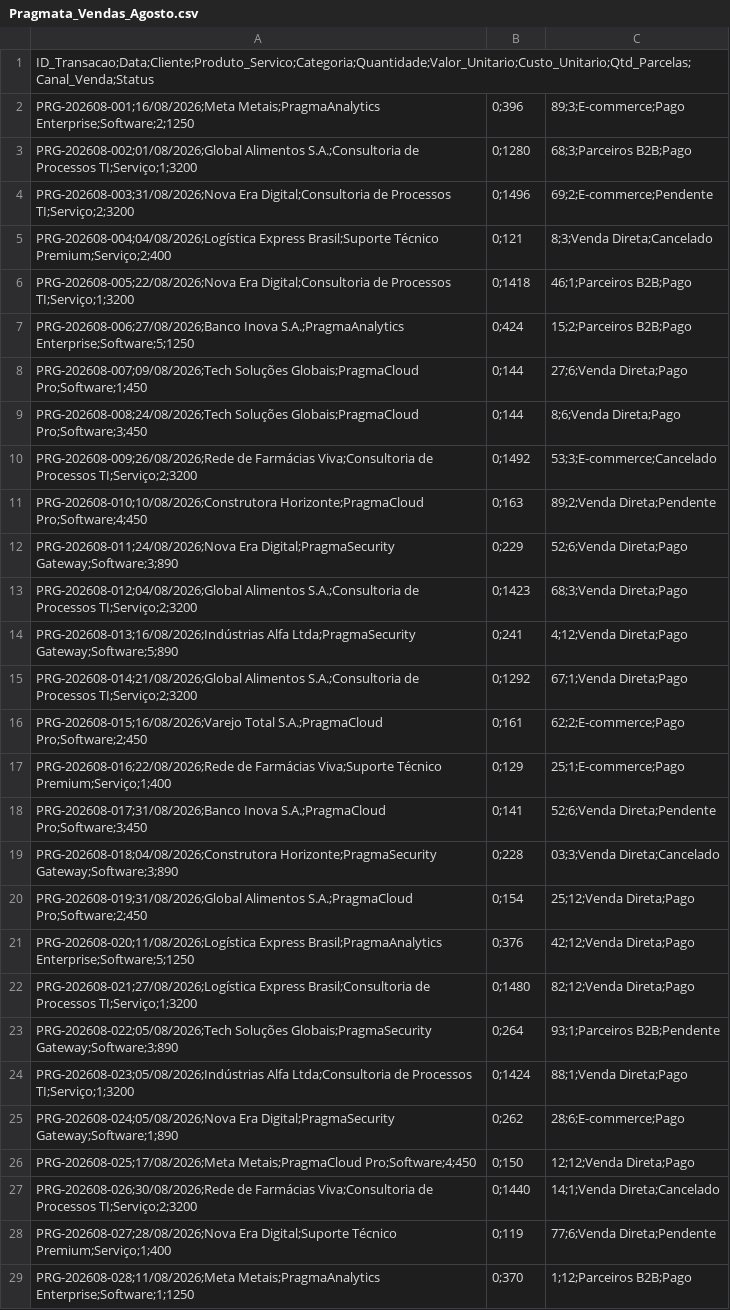
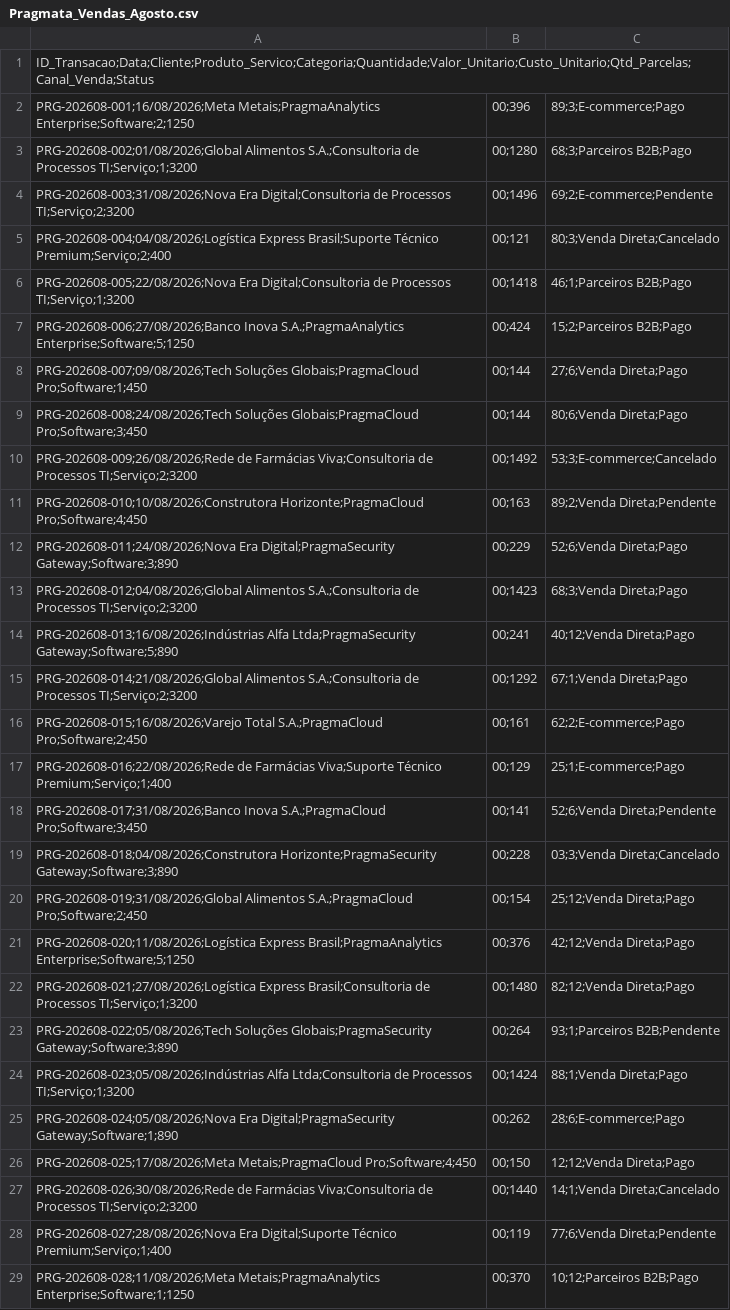
Before and after one commit to walft/pragmata-data-lake, a CSV file: Pragmata_Vendas_Agosto.csv, drawn as a sheet; only a part is shown; the diff covers the shown part only; the diff names each change by its address in the sheet, - before the commit and + after, or states it on an @@ line.

```diff
--- a/Pragmata_Vendas_Agosto.csv
+++ b/Pragmata_Vendas_Agosto.csv
-B2: 0;396
+B2: 00;396
-B3: 0;1280
+B3: 00;1280
-B4: 0;1496
+B4: 00;1496
-B5: 0;121
+B5: 00;121
-C5: 8;3;Venda Direta;Cancelado
+C5: 80;3;Venda Direta;Cancelado
-B6: 0;1418
+B6: 00;1418
-B7: 0;424
+B7: 00;424
-B8:B9: 0;144
+B8:B9: 00;144
-C9: 8;6;Venda Direta;Pago
+C9: 80;6;Venda Direta;Pago
-B10: 0;1492
+B10: 00;1492
-B11: 0;163
+B11: 00;163
-B12: 0;229
+B12: 00;229
-B13: 0;1423
+B13: 00;1423
-B14: 0;241
+B14: 00;241
-C14: 4;12;Venda Direta;Pago
+C14: 40;12;Venda Direta;Pago
-B15: 0;1292
+B15: 00;1292
-B16: 0;161
+B16: 00;161
-B17: 0;129
+B17: 00;129
-B18: 0;141
+B18: 00;141
-B19: 0;228
+B19: 00;228
-B20: 0;154
+B20: 00;154
-B21: 0;376
+B21: 00;376
-B22: 0;1480
+B22: 00;1480
-B23: 0;264
+B23: 00;264
-B24: 0;1424
+B24: 00;1424
-B25: 0;262
+B25: 00;262
-B26: 0;150
+B26: 00;150
-B27: 0;1440
+B27: 00;1440
-B28: 0;119
+B28: 00;119
-B29: 0;370
+B29: 00;370
-C29: 1;12;Parceiros B2B;Pago
+C29: 10;12;Parceiros B2B;Pago
```
Also changed, not shown: 143 edited cells elsewhere in this file, Pragmata_Vendas_Dezembro.csv, Pragmata_Vendas_Maio.csv, 12 other files.
